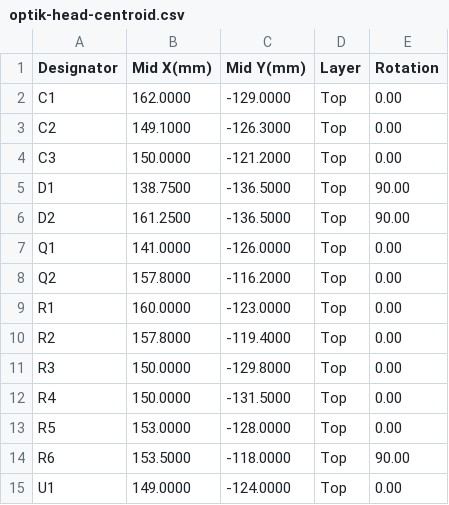
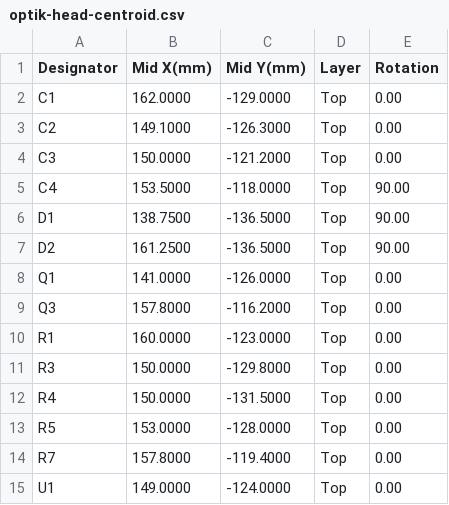
Before and after one commit to robinandreeklund-collab/Strilas, a CSV file: hardware/nextpcb/optik-head-centroid.csv, drawn as a sheet.

```diff
--- a/hardware/nextpcb/optik-head-centroid.csv
+++ b/hardware/nextpcb/optik-head-centroid.csv
@@ -4,2 +4,3 @@ C2,149.1000,-126.3000,Top,0.00
 C3,150.0000,-121.2000,Top,0.00
+C4,153.5000,-118.0000,Top,90.00
 D1,138.7500,-136.5000,Top,90.00
@@ -7,5 +8,4 @@ D2,161.2500,-136.5000,Top,90.00
 Q1,141.0000,-126.0000,Top,0.00
-Q2,157.8000,-116.2000,Top,0.00
+Q3,157.8000,-116.2000,Top,0.00
 R1,160.0000,-123.0000,Top,0.00
-R2,157.8000,-119.4000,Top,0.00
 R3,150.0000,-129.8000,Top,0.00
@@ -13,3 +13,3 @@ R4,150.0000,-131.5000,Top,0.00
 R5,153.0000,-128.0000,Top,0.00
-R6,153.5000,-118.0000,Top,90.00
+R7,157.8000,-119.4000,Top,0.00
 U1,149.0000,-124.0000,Top,0.00
```
Also changed, not shown: leverans/optik-head/optik-head-centroid.csv, 11 other files.
